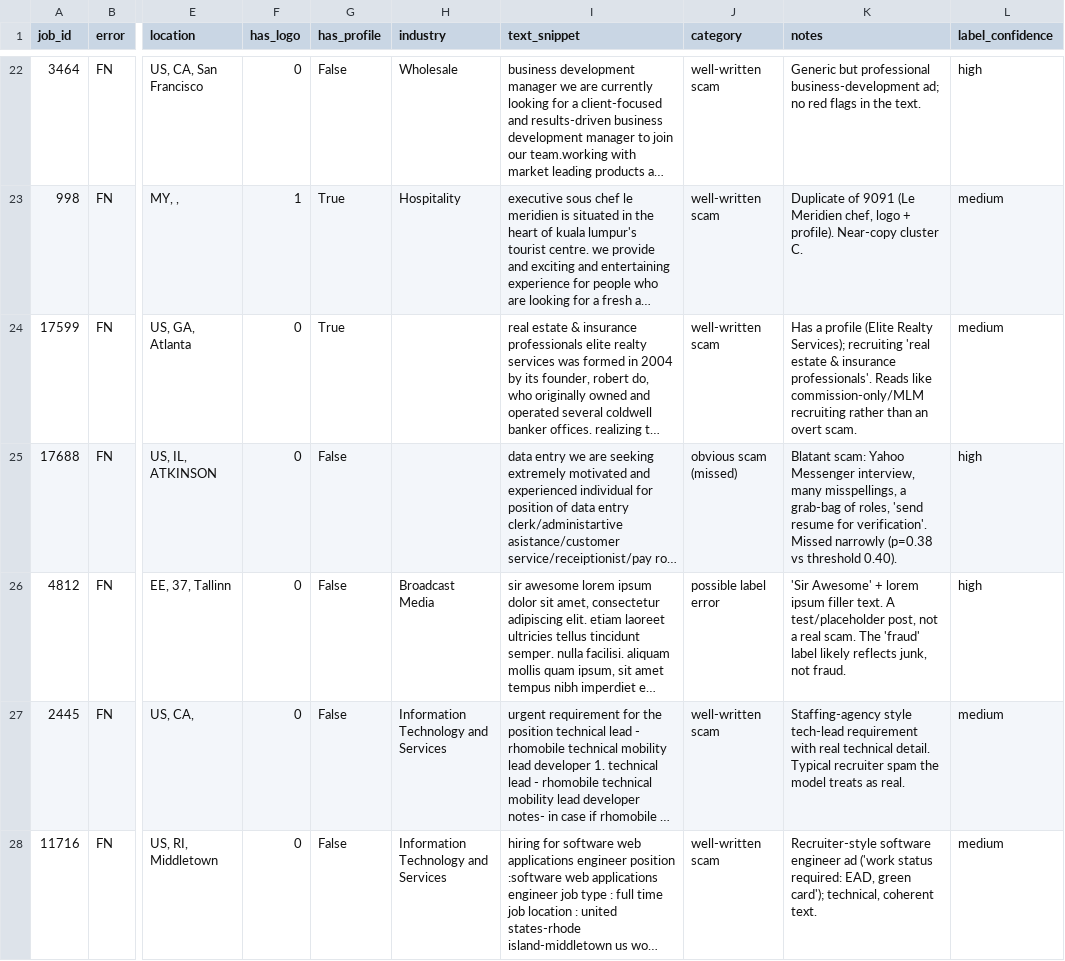
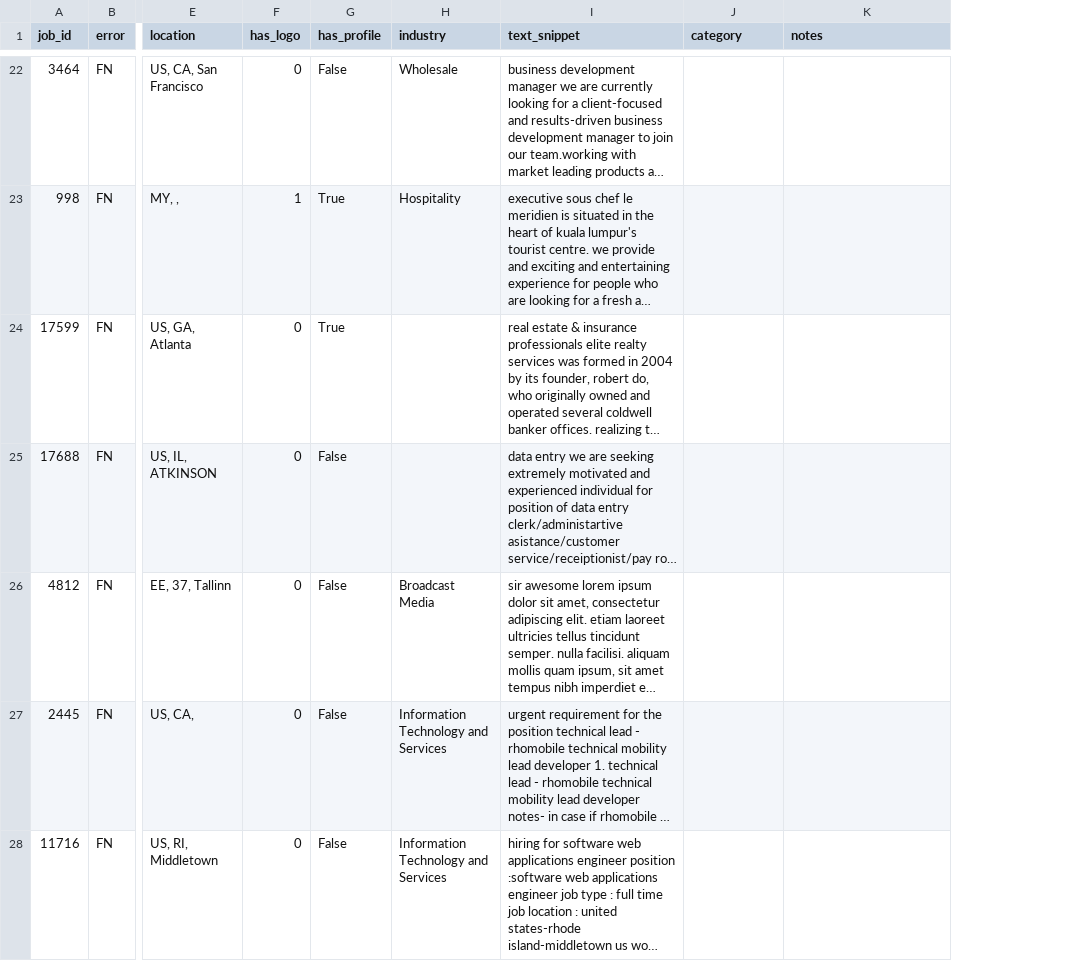
Before and after one commit to dylan6thomas/cosc74-final-project, a CSV file: results/error_analysis_to_label.csv, drawn as a sheet; only a part is shown, gaps mark what is left out; long unchanged cells end in …; the diff covers the shown part only; the diff names each change by its address in the sheet, - before the commit and + after, or states it on an @@ line.

```diff
--- a/results/error_analysis_to_label.csv
+++ b/results/error_analysis_to_label.csv
-column L (label_confidence), rows 22-28: high | medium | medium | high | high | medium | medium
-J22:J24 (category): well-written scam
+J22:J24 (category): (empty)
-K22 (notes): Generic but professional business-development ad; no red flags in the text.
+K22 (notes): (empty)
-K23 (notes): Duplicate of 9091 (Le Meridien chef, logo + profile). Near-copy cluster C.
+K23 (notes): (empty)
-K24 (notes): Has a profile (Elite Realty Services); recruiting 'real estate & insurance professionals'. Reads like commission-only/MLM recruiting rather than an overt scam.
+K24 (notes): (empty)
-J25 (category): obvious scam (missed)
+J25 (category): (empty)
-K25 (notes): Blatant scam: Yahoo Messenger interview, many misspellings, a grab-bag of roles, 'send resume for verification'. Missed narrowly (p=0.38 vs threshold 0.40).
+K25 (notes): (empty)
-J26 (category): possible label error
+J26 (category): (empty)
-K26 (notes): 'Sir Awesome' + lorem ipsum filler text. A test/placeholder post, not a real scam. The 'fraud' label likely reflects junk, not fraud.
+K26 (notes): (empty)
-J27:J28 (category): well-written scam
+J27:J28 (category): (empty)
-K27 (notes): Staffing-agency style tech-lead requirement with real technical detail. Typical recruiter spam the model treats as real.
+K27 (notes): (empty)
-K28 (notes): Recruiter-style software engineer ad ('work status required: EAD, green card'); technical, coherent text.
+K28 (notes): (empty)
```
Also changed, not shown: 52 edited cells elsewhere in this file, 3 other files.
